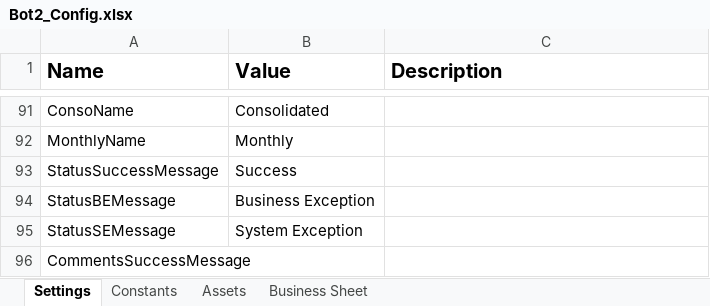
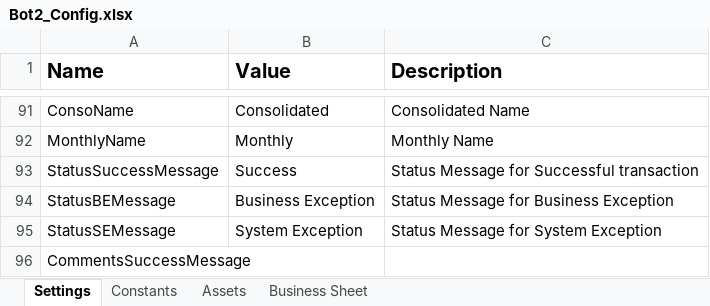
Before and after one commit to FBAP/https-github.com-FBAP-FBSG_RPA_HUPHIN_DO_INVOICE_BOT2, an Excel workbook: Data/Bot2_Config.xlsx, sheet Settings, drawn as a sheet; only a part is shown, gaps mark what is left out; values as stored, in another font and other column widths than the file's, no borders; the diff covers the shown part only; the diff names each change by its address in the sheet, - before the commit and + after, or states it on an @@ line.

```diff
--- a/Data/Bot2_Config.xlsx (sheet Settings)
+++ b/Data/Bot2_Config.xlsx (sheet Settings)
-C91 (Description): (empty)
+C91 (Description): Consolidated Name
-C92 (Description): (empty)
+C92 (Description): Monthly Name
-C93 (Description): (empty)
+C93 (Description): Status Message for Successful transaction
-C94 (Description): (empty)
+C94 (Description): Status Message for Business Exception
-C95 (Description): (empty)
+C95 (Description): Status Message for System Exception
```
Also changed, not shown: 27 edited cells elsewhere in this sheet, Data/Input/ScheduleDetails_Bot2.xlsx, 53 other files.
